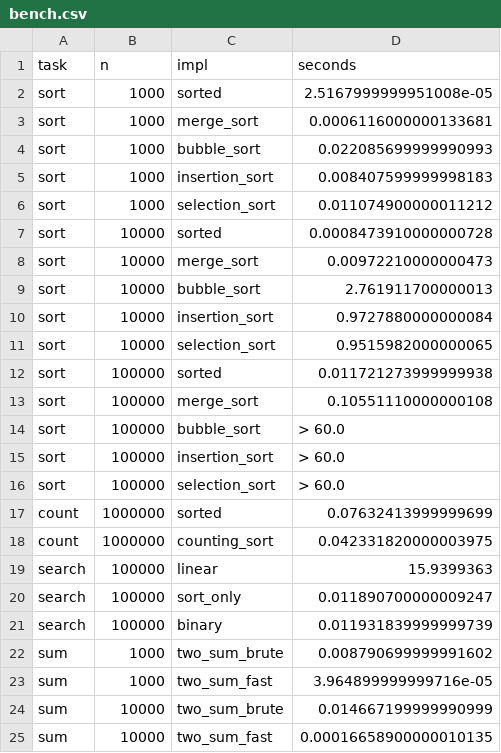
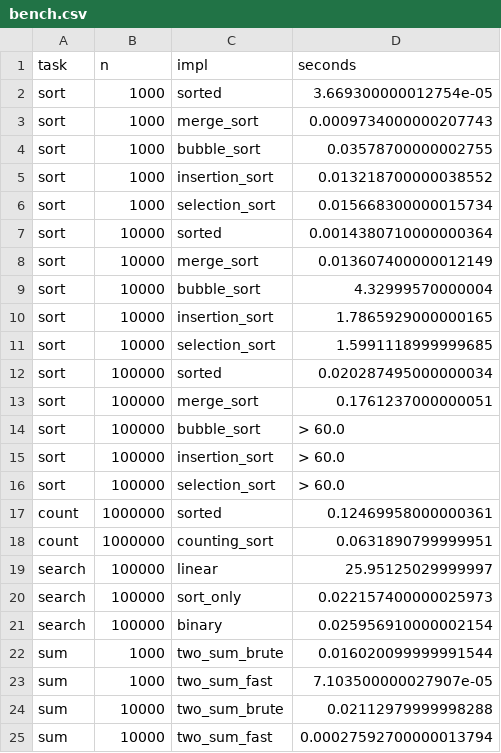
Before and after one commit to EXE1S10R/python_labs, a CSV file: data/lab07/bench.csv, drawn as a sheet.

```diff
--- a/data/lab07/bench.csv
+++ b/data/lab07/bench.csv
@@ -1,14 +1,14 @@
 task,n,impl,seconds
-sort,1000,sorted,2.5167999999951008e-05
-sort,1000,merge_sort,0.0006116000000133681
-sort,1000,bubble_sort,0.022085699999990993
-sort,1000,insertion_sort,0.008407599999998183
-sort,1000,selection_sort,0.011074900000011212
-sort,10000,sorted,0.0008473910000000728
-sort,10000,merge_sort,0.00972210000000473
-sort,10000,bubble_sort,2.761911700000013
-sort,10000,insertion_sort,0.9727880000000084
-sort,10000,selection_sort,0.9515982000000065
-sort,100000,sorted,0.011721273999999938
-sort,100000,merge_sort,0.10551110000000108
+sort,1000,sorted,3.669300000012754e-05
+sort,1000,merge_sort,0.0009734000000207743
+sort,1000,bubble_sort,0.03578700000002755
+sort,1000,insertion_sort,0.013218700000038552
+sort,1000,selection_sort,0.015668300000015734
+sort,10000,sorted,0.0014380710000000364
+sort,10000,merge_sort,0.013607400000012149
+sort,10000,bubble_sort,4.32999570000004
+sort,10000,insertion_sort,1.7865929000000165
+sort,10000,selection_sort,1.5991118999999685
+sort,100000,sorted,0.020287495000000034
+sort,100000,merge_sort,0.1761237000000051
 sort,100000,bubble_sort,> 60.0
@@ -16,10 +16,10 @@ sort,100000,insertion_sort,> 60.0
 sort,100000,selection_sort,> 60.0
-count,1000000,sorted,0.07632413999999699
-count,1000000,counting_sort,0.042331820000003975
-search,100000,linear,15.9399363
-search,100000,sort_only,0.011890700000009247
-search,100000,binary,0.011931839999999739
-sum,1000,two_sum_brute,0.008790699999991602
-sum,1000,two_sum_fast,3.964899999999716e-05
-sum,10000,two_sum_brute,0.014667199999990999
-sum,10000,two_sum_fast,0.00016658900000010135
+count,1000000,sorted,0.12469958000000361
+count,1000000,counting_sort,0.0631890799999951
+search,100000,linear,25.95125029999997
+search,100000,sort_only,0.022157400000025973
+search,100000,binary,0.025956910000002154
+sum,1000,two_sum_brute,0.016020099999991544
+sum,1000,two_sum_fast,7.103500000027907e-05
+sum,10000,two_sum_brute,0.02112979999998288
+sum,10000,two_sum_fast,0.00027592700000013794
```
Also changed, not shown: 3 other files.
